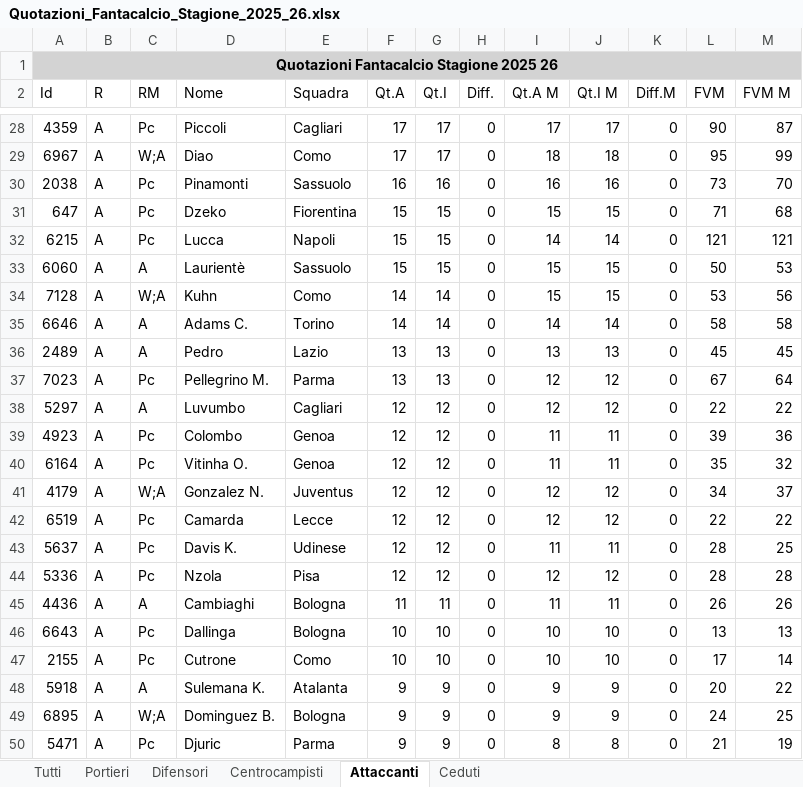
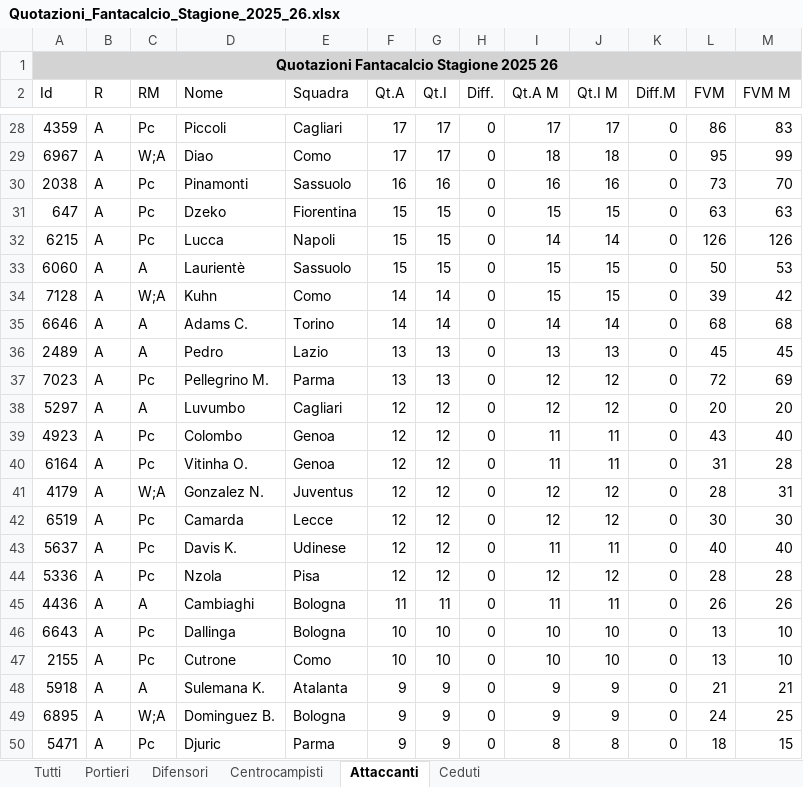
Before and after one commit to davegimo/fantacover, an Excel workbook: public/Quotazioni_Fantacalcio_Stagione_2025_26.xlsx, sheet Attaccanti, drawn as a sheet; only a part is shown, gaps mark what is left out; values as stored, in another font and other column widths than the file's, no borders; the diff covers the shown part only; the diff names each change by its address in the sheet, - before the commit and + after, or states it on an @@ line.

```diff
--- a/public/Quotazioni_Fantacalcio_Stagione_2025_26.xlsx (sheet Attaccanti)
+++ b/public/Quotazioni_Fantacalcio_Stagione_2025_26.xlsx (sheet Attaccanti)
-L28 (FVM): 90
+L28 (FVM): 86
-M28 (FVM M): 87
+M28 (FVM M): 83
-L31 (FVM): 71
+L31 (FVM): 63
-M31 (FVM M): 68
+M31 (FVM M): 63
-L32 (FVM): 121
+L32 (FVM): 126
-M32 (FVM M): 121
+M32 (FVM M): 126
-L34 (FVM): 53
+L34 (FVM): 39
-M34 (FVM M): 56
+M34 (FVM M): 42
-L35 (FVM): 58
+L35 (FVM): 68
-M35 (FVM M): 58
+M35 (FVM M): 68
-L37 (FVM): 67
+L37 (FVM): 72
-M37 (FVM M): 64
+M37 (FVM M): 69
-L38 (FVM): 22
+L38 (FVM): 20
-M38 (FVM M): 22
+M38 (FVM M): 20
-L39 (FVM): 39
+L39 (FVM): 43
-M39 (FVM M): 36
+M39 (FVM M): 40
-L40 (FVM): 35
+L40 (FVM): 31
-M40 (FVM M): 32
+M40 (FVM M): 28
-L41 (FVM): 34
+L41 (FVM): 28
-M41 (FVM M): 37
+M41 (FVM M): 31
-L42 (FVM): 22
+L42 (FVM): 30
-M42 (FVM M): 22
+M42 (FVM M): 30
-L43 (FVM): 28
+L43 (FVM): 40
-M43 (FVM M): 25
+M43 (FVM M): 40
-M46 (FVM M): 13
+M46 (FVM M): 10
-L47 (FVM): 17
+L47 (FVM): 13
-M47 (FVM M): 14
+M47 (FVM M): 10
-L48 (FVM): 20
+L48 (FVM): 21
-M48 (FVM M): 22
+M48 (FVM M): 21
-L50 (FVM): 21
+L50 (FVM): 18
-M50 (FVM M): 19
+M50 (FVM M): 15
```
Also changed, not shown: 2 removed rows and 72 edited cells elsewhere in this sheet, sheet Tutti, sheet Difensori, sheet Ceduti, sheet Centrocampisti, 13 other files.
